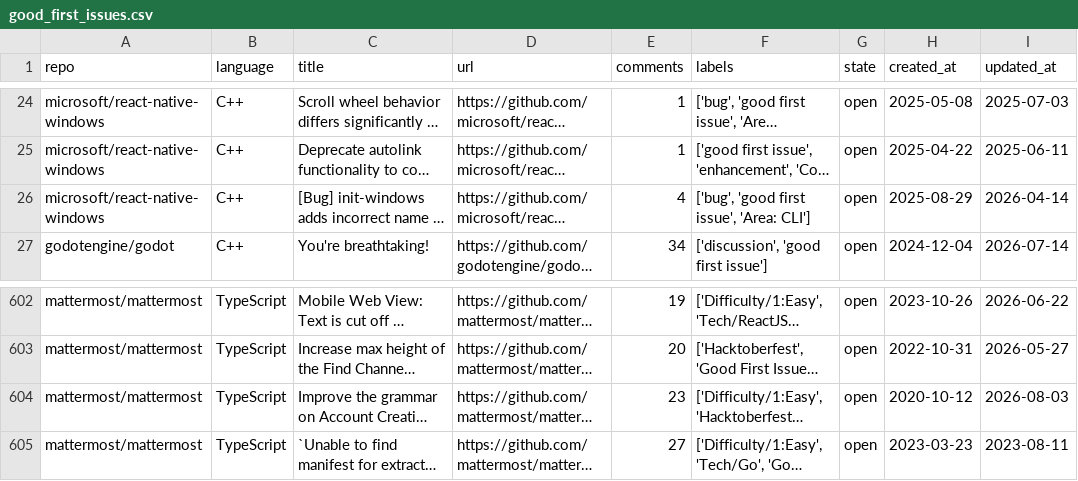
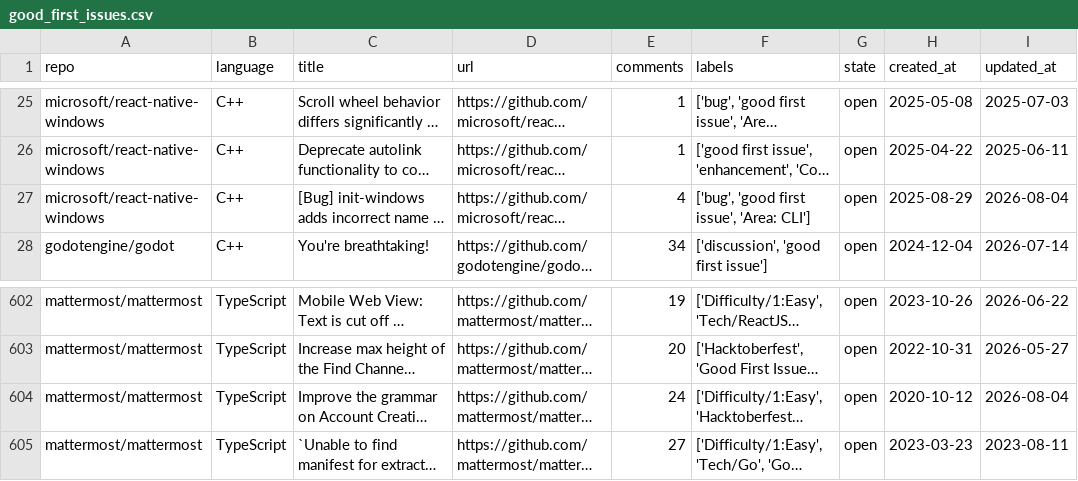
Before and after one commit to drkrillo/good-first-issues, a CSV file: good_first_issues.csv, drawn as a sheet; only a part is shown, gaps mark what is left out; long unchanged cells end in …; addresses are those after the commit; the diff covers the shown part only; the diff names each change by its address in the sheet, - before the commit and + after, or states it on an @@ line.

```diff
--- a/good_first_issues.csv
+++ b/good_first_issues.csv
-I27 (updated_at): 2026-04-14
+I27 (updated_at): 2026-08-04
-E604 (comments): 23
+E604 (comments): 24
-I604 (updated_at): 2026-08-03
+I604 (updated_at): 2026-08-04
```
Also changed, not shown: 5 added rows, 5 removed rows and 2 edited cells elsewhere in this file, 1 other file.
